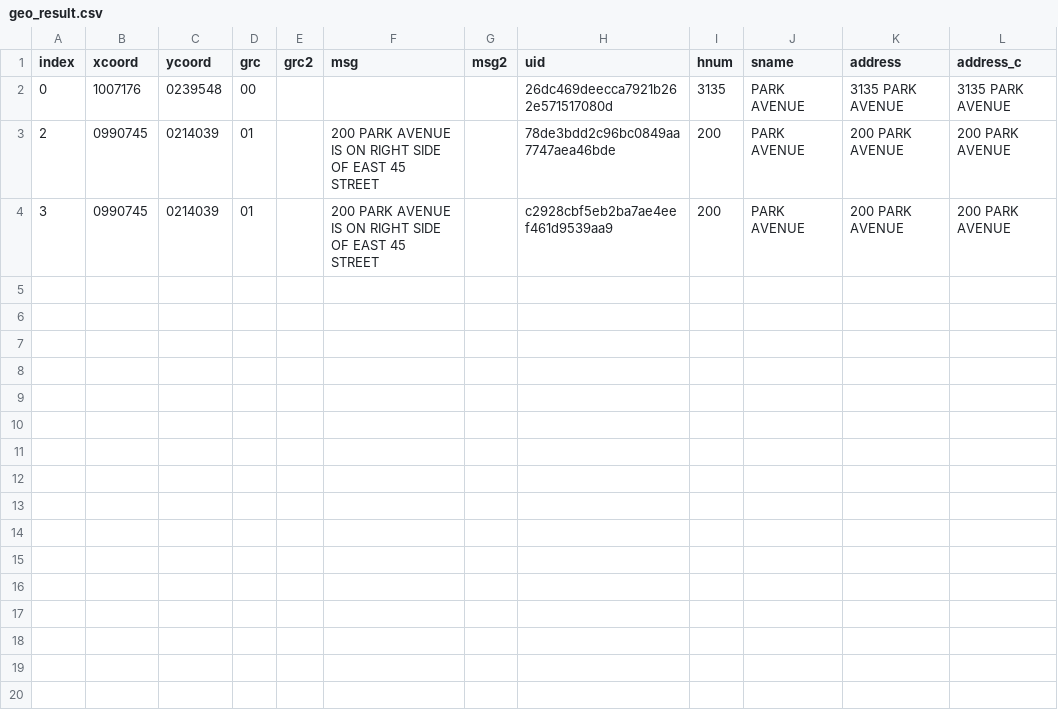
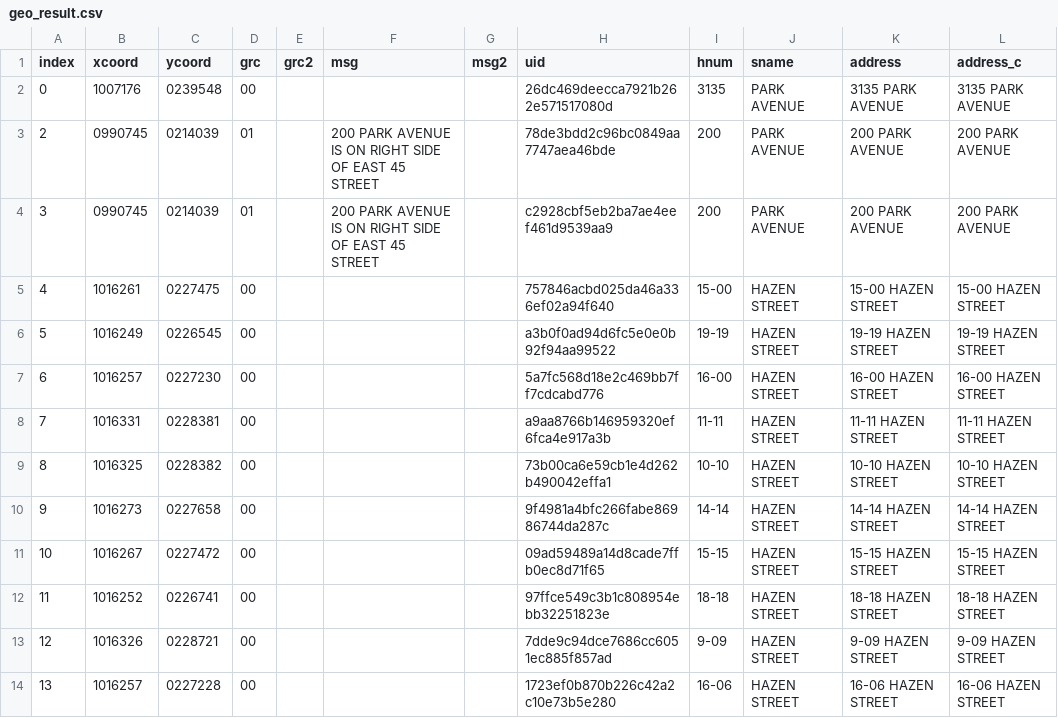
Before and after one commit to NYCPlanning/db-facilities-tmp, a CSV file: output/geo_result.csv, drawn as a sheet; the diff names each change by its address in the sheet, - before the commit and + after, or states it on an @@ line.

```diff
--- a/output/geo_result.csv
+++ b/output/geo_result.csv
+row 5: 4 | 1016261 | 0227475 | 00 |  |  |  | 757846acbd025da46a336ef02a94f640 | 15-00 | HAZEN STREET | 15-00 HAZEN STREET | 15-00 HAZEN STREET
+row 6: 5 | 1016249 | 0226545 | 00 |  |  |  | a3b0f0ad94d6fc5e0e0b92f94aa99522 | 19-19 | HAZEN STREET | 19-19 HAZEN STREET | 19-19 HAZEN STREET
+row 7: 6 | 1016257 | 0227230 | 00 |  |  |  | 5a7fc568d18e2c469bb7ff7cdcabd776 | 16-00 | HAZEN STREET | 16-00 HAZEN STREET | 16-00 HAZEN STREET
+row 8: 7 | 1016331 | 0228381 | 00 |  |  |  | a9aa8766b146959320ef6fca4e917a3b | 11-11 | HAZEN STREET | 11-11 HAZEN STREET | 11-11 HAZEN STREET
+row 9: 8 | 1016325 | 0228382 | 00 |  |  |  | 73b00ca6e59cb1e4d262b490042effa1 | 10-10 | HAZEN STREET | 10-10 HAZEN STREET | 10-10 HAZEN STREET
+row 10: 9 | 1016273 | 0227658 | 00 |  |  |  | 9f4981a4bfc266fabe86986744da287c | 14-14 | HAZEN STREET | 14-14 HAZEN STREET | 14-14 HAZEN STREET
+row 11: 10 | 1016267 | 0227472 | 00 |  |  |  | 09ad59489a14d8cade7ffb0ec8d71f65 | 15-15 | HAZEN STREET | 15-15 HAZEN STREET | 15-15 HAZEN STREET
+row 12: 11 | 1016252 | 0226741 | 00 |  |  |  | 97ffce549c3b1c808954ebb32251823e | 18-18 | HAZEN STREET | 18-18 HAZEN STREET | 18-18 HAZEN STREET
+row 13: 12 | 1016326 | 0228721 | 00 |  |  |  | 7dde9c94dce7686cc6051ec885f857ad | 9-09 | HAZEN STREET | 9-09 HAZEN STREET | 9-09 HAZEN STREET
+row 14: 13 | 1016257 | 0227228 | 00 |  |  |  | 1723ef0b870b226c42a2c10e73b5e280 | 16-06 | HAZEN STREET | 16-06 HAZEN STREET | 16-06 HAZEN STREET
```
Also changed, not shown: output/geo_rejects.csv, output/qc_diff.csv, 17 other files.
